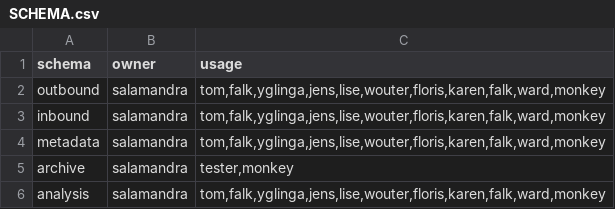
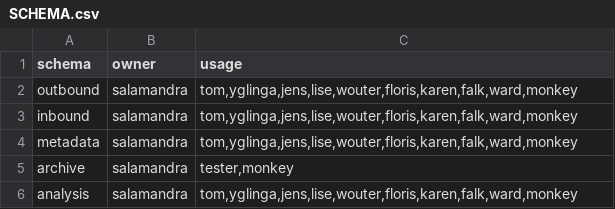
Before and after one commit to inbo/n2khab-mne-monitoring, a CSV file: 900_database_organization/mnmgwdb_db_structure/SCHEMA.csv, drawn as a sheet.

```diff
--- a/900_database_organization/mnmgwdb_db_structure/SCHEMA.csv
+++ b/900_database_organization/mnmgwdb_db_structure/SCHEMA.csv
@@ -1,6 +1,6 @@
 schema,owner,usage
-outbound,salamandra,"tom,falk,yglinga,jens,lise,wouter,floris,karen,falk,ward,monkey"
-inbound,salamandra,"tom,falk,yglinga,jens,lise,wouter,floris,karen,falk,ward,monkey"
-metadata,salamandra,"tom,falk,yglinga,jens,lise,wouter,floris,karen,falk,ward,monkey"
+outbound,salamandra,"tom,yglinga,jens,lise,wouter,floris,karen,falk,ward,monkey"
+inbound,salamandra,"tom,yglinga,jens,lise,wouter,floris,karen,falk,ward,monkey"
+metadata,salamandra,"tom,yglinga,jens,lise,wouter,floris,karen,falk,ward,monkey"
 archive,salamandra,"tester,monkey"
-analysis,salamandra,"tom,falk,yglinga,jens,lise,wouter,floris,karen,falk,ward,monkey"
+analysis,salamandra,"tom,yglinga,jens,lise,wouter,floris,karen,falk,ward,monkey"
```
Also changed, not shown: 900_database_organization/mnmgwdb_db_structure/EXPOST.csv, 900_database_organization/mnmgwdb_db_structure/FieldworkCalendar.csv, 14 other files.
